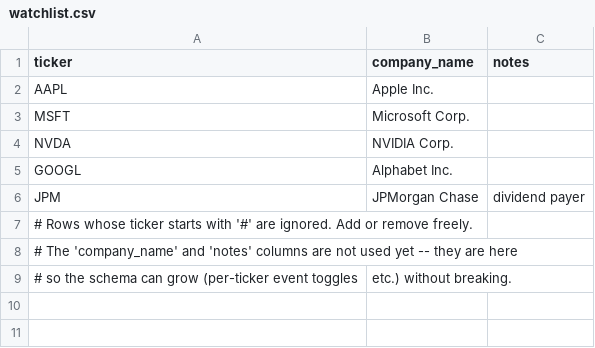
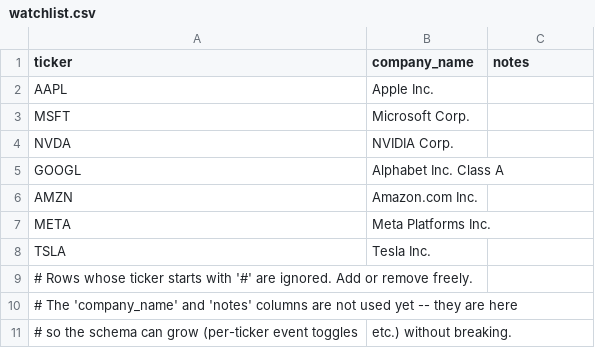
Before and after one commit to sk4r3tz/MacroCalendarProvider, a CSV file: watchlist.csv, drawn as a sheet.

Commit message:
Update watchlist.csv

```diff
--- a/watchlist.csv
+++ b/watchlist.csv
@@ -4,4 +4,6 @@ MSFT,Microsoft Corp.,
 NVDA,NVIDIA Corp.,
-GOOGL,Alphabet Inc.,
-JPM,JPMorgan Chase,dividend payer
+GOOGL,Alphabet Inc. Class A,
+AMZN,Amazon.com Inc.,
+META,Meta Platforms Inc.,
+TSLA,Tesla Inc.,
 # Rows whose ticker starts with '#' are ignored. Add or remove freely.
```
